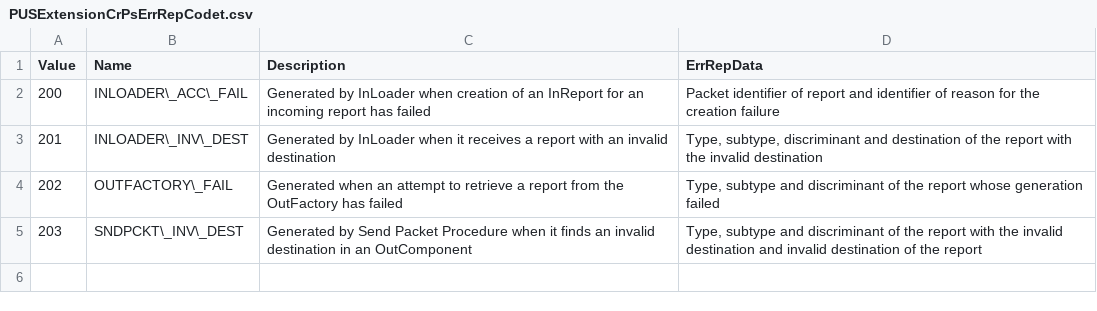
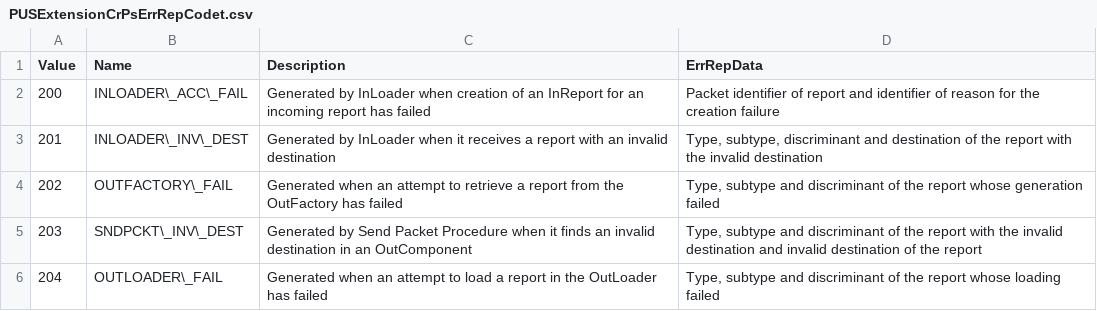
Before and after one commit to pnp-software/cordetfw-pus, a CSV file: doc/pus/GeneratedTables/PUSExtensionCrPsErrRepCodet.csv, drawn as a sheet.

```diff
--- a/doc/pus/GeneratedTables/PUSExtensionCrPsErrRepCodet.csv
+++ b/doc/pus/GeneratedTables/PUSExtensionCrPsErrRepCodet.csv
@@ -5 +5,2 @@ Value|Name|Description|ErrRepData
 203|SNDPCKT\_INV\_DEST|Generated by Send Packet Procedure when it finds an invalid destination in an OutComponent|Type, subtype and discriminant of the report with the invalid destination and invalid destination of the report
+204|OUTLOADER\_FAIL|Generated when an attempt to load a report in the OutLoader has failed|Type, subtype and discriminant of the report whose loading failed
```
Also changed, not shown: doc/pus/GeneratedTables/PUSExtensionCrPsFailCodet.csv, 9 other files.
